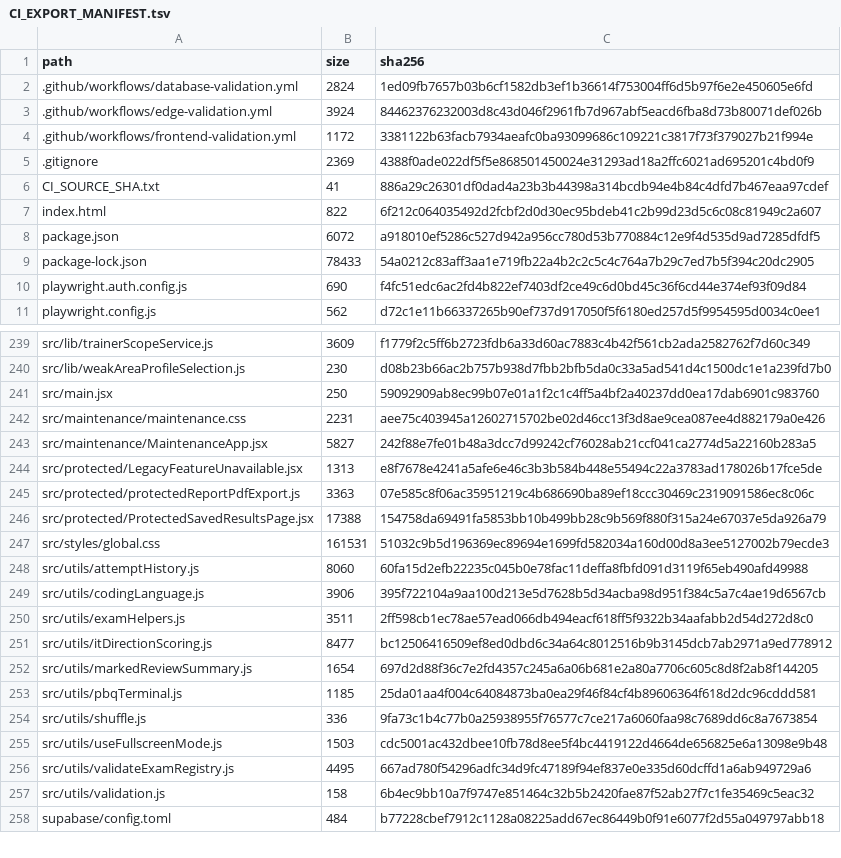
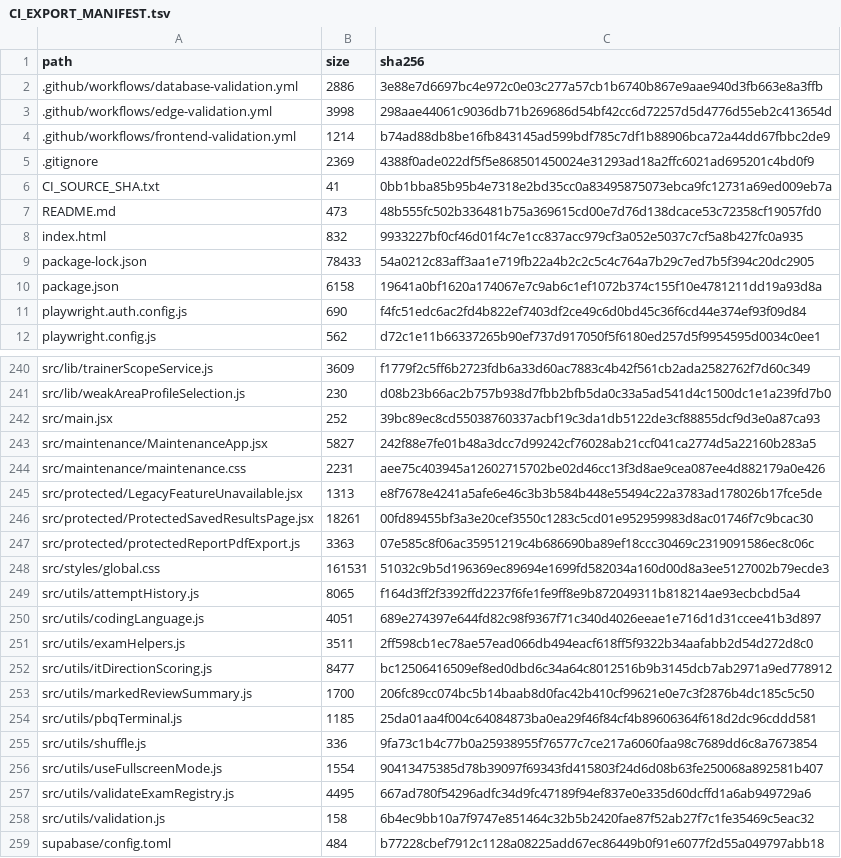
Before and after one commit to SAFFR0NM0NEY/cert-sim-platform-ci-public, a TSV file: CI_EXPORT_MANIFEST.tsv, drawn as a sheet; only a part is shown, gaps mark what is left out; the diff covers the shown part only.

```diff
--- a/CI_EXPORT_MANIFEST.tsv
+++ b/CI_EXPORT_MANIFEST.tsv
@@ -1,10 +1,11 @@
 path	size	sha256
-.github/workflows/database-validation.yml	2824	1ed09fb7657b03b6cf1582db3ef1b36614f753004ff6d5b97f6e2e450605e6fd
-.github/workflows/edge-validation.yml	3924	84462376232003d8c43d046f2961fb7d967abf5eacd6fba8d73b80071def026b
-.github/workflows/frontend-validation.yml	1172	3381122b63facb7934aeafc0ba93099686c109221c3817f73f379027b21f994e
+.github/workflows/database-validation.yml	2886	3e88e7d6697bc4e972c0e03c277a57cb1b6740b867e9aae940d3fb663e8a3ffb
+.github/workflows/edge-validation.yml	3998	298aae44061c9036db71b269686d54bf42cc6d72257d5d4776d55eb2c413654d
+.github/workflows/frontend-validation.yml	1214	b74ad88db8be16fb843145ad599bdf785c7df1b88906bca72a44dd67fbbc2de9
 .gitignore	2369	4388f0ade022df5f5e868501450024e31293ad18a2ffc6021ad695201c4bd0f9
-CI_SOURCE_SHA.txt	41	886a29c26301df0dad4a23b3b44398a314bcdb94e4b84c4dfd7b467eaa97cdef
-index.html	822	6f212c064035492d2fcbf2d0d30ec95bdeb41c2b99d23d5c6c08c81949c2a607
-package.json	6072	a918010ef5286c527d942a956cc780d53b770884c12e9f4d535d9ad7285dfdf5
+CI_SOURCE_SHA.txt	41	0bb1bba85b95b4e7318e2bd35cc0a83495875073ebca9fc12731a69ed009eb7a
+README.md	473	48b555fc502b336481b75a369615cd00e7d76d138dcace53c72358cf19057fd0
+index.html	832	9933227bf0cf46d01f4c7e1cc837acc979cf3a052e5037c7cf5a8b427fc0a935
 package-lock.json	78433	54a0212c83aff3aa1e719fb22a4b2c2c5c4c764a7b29c7ed7b5f394c20dc2905
+package.json	6158	19641a0bf1620a174067e7c9ab6c1ef1072b374c155f10e4781211dd19a93d8a
 playwright.auth.config.js	690	f4fc51edc6ac2fd4b822ef7403df2ce49c6d0bd45c36f6cd44e374ef93f09d84
@@ -240,17 +241,17 @@ src/lib/trainerScopeService.js	3609	f1779f2c5ff6b2723fdb6a33d60ac7883c4b42f561cb
 src/lib/weakAreaProfileSelection.js	230	d08b23b66ac2b757b938d7fbb2bfb5da0c33a5ad541d4c1500dc1e1a239fd7b0
-src/main.jsx	250	59092909ab8ec99b07e01a1f2c1c4ff5a4bf2a40237dd0ea17dab6901c983760
+src/main.jsx	252	39bc89ec8cd55038760337acbf19c3da1db5122de3cf88855dcf9d3e0a87ca93
+src/maintenance/MaintenanceApp.jsx	5827	242f88e7fe01b48a3dcc7d99242cf76028ab21ccf041ca2774d5a22160b283a5
 src/maintenance/maintenance.css	2231	aee75c403945a12602715702be02d46cc13f3d8ae9cea087ee4d882179a0e426
-src/maintenance/MaintenanceApp.jsx	5827	242f88e7fe01b48a3dcc7d99242cf76028ab21ccf041ca2774d5a22160b283a5
 src/protected/LegacyFeatureUnavailable.jsx	1313	e8f7678e4241a5afe6e46c3b3b584b448e55494c22a3783ad178026b17fce5de
+src/protected/ProtectedSavedResultsPage.jsx	18261	00fd89455bf3a3e20cef3550c1283c5cd01e952959983d8ac01746f7c9bcac30
 src/protected/protectedReportPdfExport.js	3363	07e585c8f06ac35951219c4b686690ba89ef18ccc30469c2319091586ec8c06c
-src/protected/ProtectedSavedResultsPage.jsx	17388	154758da69491fa5853bb10b499bb28c9b569f880f315a24e67037e5da926a79
 src/styles/global.css	161531	51032c9b5d196369ec89694e1699fd582034a160d00d8a3ee5127002b79ecde3
-src/utils/attemptHistory.js	8060	60fa15d2efb22235c045b0e78fac11deffa8fbfd091d3119f65eb490afd49988
-src/utils/codingLanguage.js	3906	395f722104a9aa100d213e5d7628b5d34acba98d951f384c5a7c4ae19d6567cb
+src/utils/attemptHistory.js	8065	f164d3ff2f3392ffd2237f6fe1fe9ff8e9b872049311b818214ae93ecbcbd5a4
+src/utils/codingLanguage.js	4051	689e274397e644fd82c98f9367f71c340d4026eeae1e716d1d31ccee41b3d897
 src/utils/examHelpers.js	3511	2ff598cb1ec78ae57ead066db494eacf618ff5f9322b34aafabb2d54d272d8c0
 src/utils/itDirectionScoring.js	8477	bc12506416509ef8ed0dbd6c34a64c8012516b9b3145dcb7ab2971a9ed778912
-src/utils/markedReviewSummary.js	1654	697d2d88f36c7e2fd4357c245a6a06b681e2a80a7706c605c8d8f2ab8f144205
+src/utils/markedReviewSummary.js	1700	206fc89cc074bc5b14baab8d0fac42b410cf99621e0e7c3f2876b4dc185c5c50
 src/utils/pbqTerminal.js	1185	25da01aa4f004c64084873ba0ea29f46f84cf4b89606364f618d2dc96cddd581
 src/utils/shuffle.js	336	9fa73c1b4c77b0a25938955f76577c7ce217a6060faa98c7689dd6c8a7673854
-src/utils/useFullscreenMode.js	1503	cdc5001ac432dbee10fb78d8ee5f4bc4419122d4664de656825e6a13098e9b48
+src/utils/useFullscreenMode.js	1554	90413475385d78b39097f69343fd415803f24d6d08b63fe250068a892581b407
 src/utils/validateExamRegistry.js	4495	667ad780f54296adfc34d9fc47189f94ef837e0e335d60dcffd1a6ab949729a6
```
Also changed, not shown: 2 added rows, 1 removed row, 4 moved rows and 36 edited cells elsewhere in this file, 8 other files.
